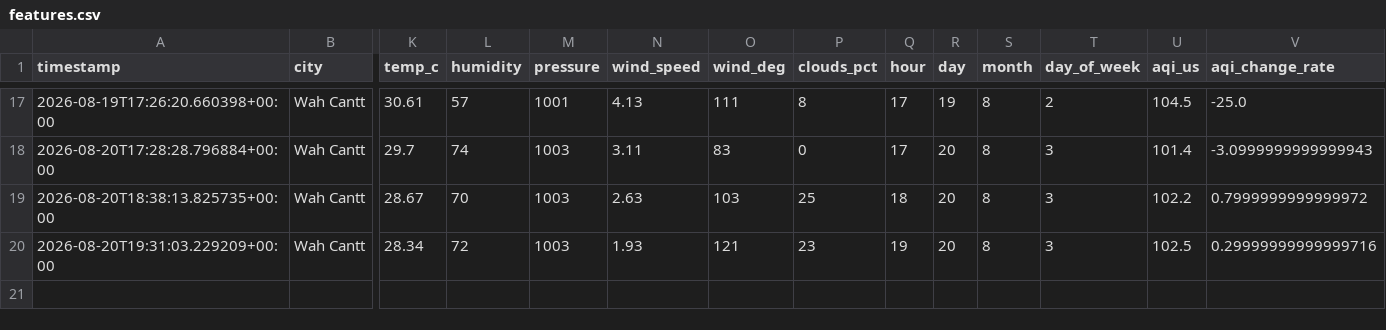
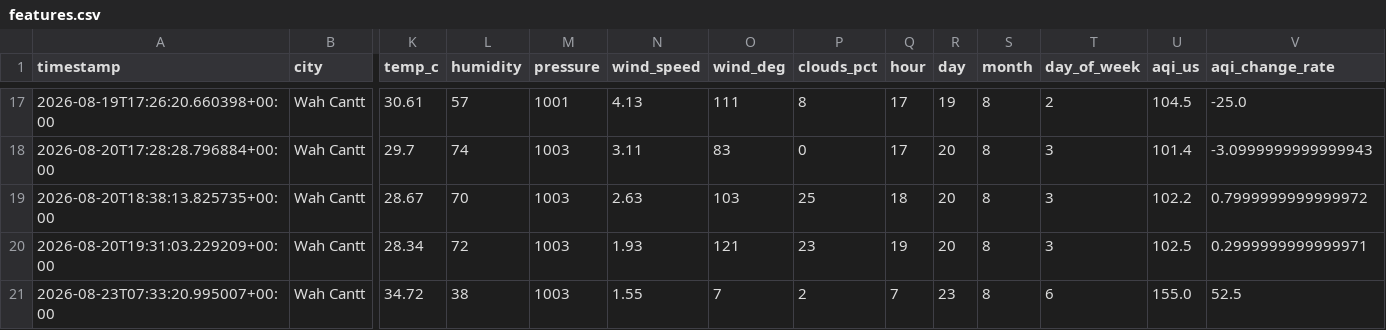
Before and after one commit to usmhan123/aqi-predictor, a CSV file: data/features.csv, drawn as a sheet; only a part is shown, gaps mark what is left out; rows hold the shown columns only; the diff names each change by its address in the sheet, - before the commit and + after, or states it on an @@ line.

```diff
--- a/data/features.csv
+++ b/data/features.csv
-V20 (aqi_change_rate): 0.29999999999999716
+V20 (aqi_change_rate): 0.2999999999999971
+row 21: 2026-08-23T07:33:20.995007+00:00 | Wah Cantt | 34.72 | 38 | 1003 | 1.55 | 7 | 2 | 7 | 23 | 8 | 6 | 155.0 | 52.5
```
